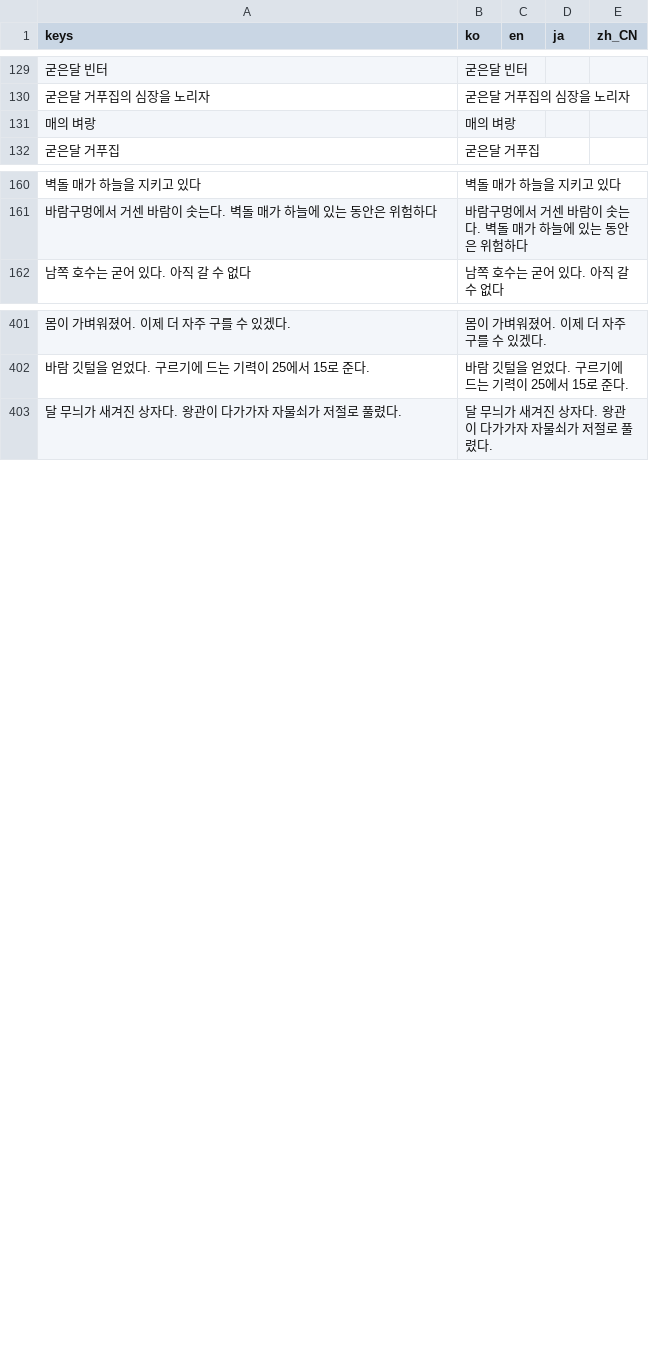
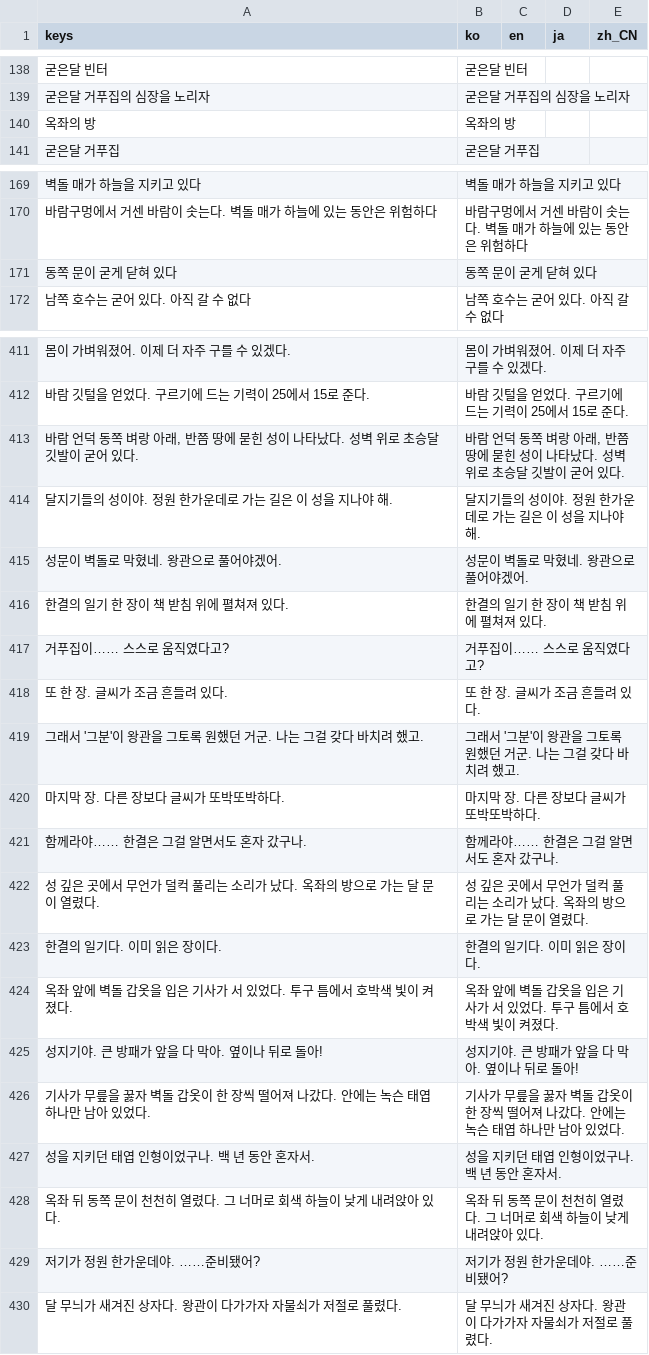
Before and after one commit to destory1984/oddity-of-the-wilds, a CSV file: godot/i18n/text.csv, drawn as a sheet; only a part is shown, gaps mark what is left out; the diff covers the shown part only; the diff names each change by its address in the sheet, - before the commit and + after, or states it on an @@ line.

```diff
--- a/godot/i18n/text.csv
+++ b/godot/i18n/text.csv
@@ row 131 moved to row 126: 매의 벼랑 @@
+row 140: 옥좌의 방 | 옥좌의 방
+row 171: 동쪽 문이 굳게 닫혀 있다 | 동쪽 문이 굳게 닫혀 있다
+row 413: 바람 언덕 동쪽 벼랑 아래, 반쯤 땅에 묻힌 성이 나타났다. 성벽 위로 초승달 깃발이 굳어 있다. | 바람 언덕 동쪽 벼랑 아래, 반쯤 땅에 묻힌 성이 나타났다. 성벽 위로 초승달 깃발이 굳어 있다.
+row 414: 달지기들의 성이야. 정원 한가운데로 가는 길은 이 성을 지나야 해. | 달지기들의 성이야. 정원 한가운데로 가는 길은 이 성을 지나야 해.
+row 415: 성문이 벽돌로 막혔네. 왕관으로 풀어야겠어. | 성문이 벽돌로 막혔네. 왕관으로 풀어야겠어.
+row 416: 한결의 일기 한 장이 책 받침 위에 펼쳐져 있다. | 한결의 일기 한 장이 책 받침 위에 펼쳐져 있다.
+row 417: 거푸집이…… 스스로 움직였다고? | 거푸집이…… 스스로 움직였다고?
+row 418: 또 한 장. 글씨가 조금 흔들려 있다. | 또 한 장. 글씨가 조금 흔들려 있다.
+row 419: 그래서 '그분'이 왕관을 그토록 원했던 거군. 나는 그걸 갖다 바치려 했고. | 그래서 '그분'이 왕관을 그토록 원했던 거군. 나는 그걸 갖다 바치려 했고.
+row 420: 마지막 장. 다른 장보다 글씨가 또박또박하다. | 마지막 장. 다른 장보다 글씨가 또박또박하다.
+row 421: 함께라야…… 한결은 그걸 알면서도 혼자 갔구나. | 함께라야…… 한결은 그걸 알면서도 혼자 갔구나.
+row 422: 성 깊은 곳에서 무언가 덜컥 풀리는 소리가 났다. 옥좌의 방으로 가는 달 문이 열렸다. | 성 깊은 곳에서 무언가 덜컥 풀리는 소리가 났다. 옥좌의 방으로 가는 달 문이 열렸다.
+row 423: 한결의 일기다. 이미 읽은 장이다. | 한결의 일기다. 이미 읽은 장이다.
+row 424: 옥좌 앞에 벽돌 갑옷을 입은 기사가 서 있었다. 투구 틈에서 호박색 빛이 켜졌다. | 옥좌 앞에 벽돌 갑옷을 입은 기사가 서 있었다. 투구 틈에서 호박색 빛이 켜졌다.
+row 425: 성지기야. 큰 방패가 앞을 다 막아. 옆이나 뒤로 돌아! | 성지기야. 큰 방패가 앞을 다 막아. 옆이나 뒤로 돌아!
+row 426: 기사가 무릎을 꿇자 벽돌 갑옷이 한 장씩 떨어져 나갔다. 안에는 녹슨 태엽 하나만 남아 있었다. | 기사가 무릎을 꿇자 벽돌 갑옷이 한 장씩 떨어져 나갔다. 안에는 녹슨 태엽 하나만 남아 있었다.
+row 427: 성을 지키던 태엽 인형이었구나. 백 년 동안 혼자서. | 성을 지키던 태엽 인형이었구나. 백 년 동안 혼자서.
+row 428: 옥좌 뒤 동쪽 문이 천천히 열렸다. 그 너머로 회색 하늘이 낮게 내려앉아 있다. | 옥좌 뒤 동쪽 문이 천천히 열렸다. 그 너머로 회색 하늘이 낮게 내려앉아 있다.
+row 429: 저기가 정원 한가운데야. ……준비됐어? | 저기가 정원 한가운데야. ……준비됐어?
```
Also changed, not shown: 8 added rows elsewhere in this file, 8 other files.
